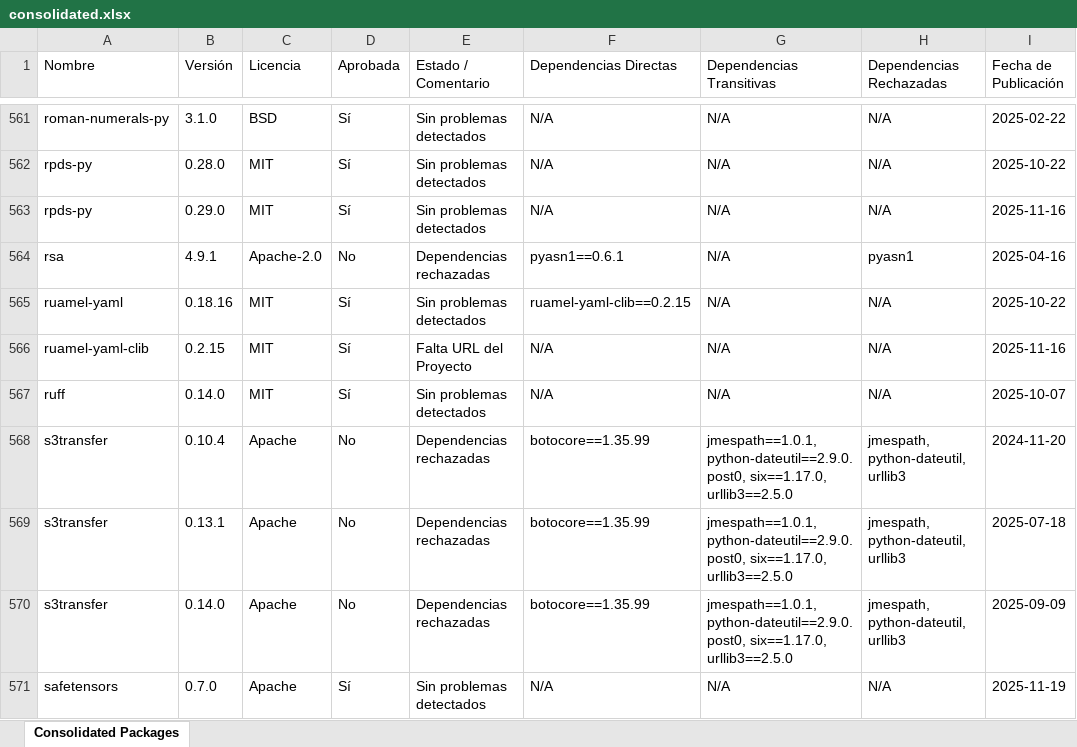
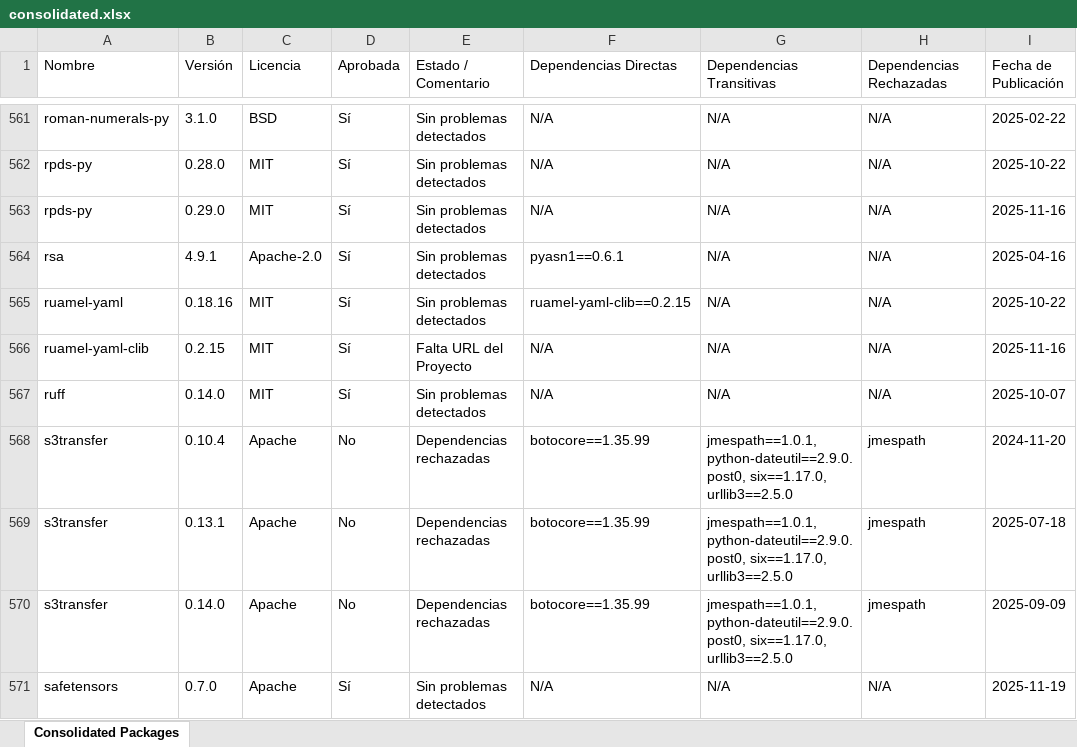
Before and after one commit to estibenlicona/guides, an Excel workbook: consolidated.xlsx, sheet Consolidated Packages, drawn as a sheet; only a part is shown, gaps mark what is left out; values as stored, in another font and other column widths than the file's, no cell formats; the diff covers the shown part only; the diff names each change by its address in the sheet, - before the commit and + after, or states it on an @@ line.

Commit message:
update consolidated

```diff
--- a/consolidated.xlsx (sheet Consolidated Packages)
+++ b/consolidated.xlsx (sheet Consolidated Packages)
-D564 (Aprobada): No
+D564 (Aprobada): Sí
-E564 (Estado / Comentario): Dependencias rechazadas
+E564 (Estado / Comentario): Sin problemas detectados
-H564 (Dependencias Rechazadas): pyasn1
+H564 (Dependencias Rechazadas): N/A
-H568:H570 (Dependencias Rechazadas): jmespath, python-dateutil, urllib3
+H568:H570 (Dependencias Rechazadas): jmespath
```
Also changed, not shown: 8 added rows, 9 removed rows and 1383 edited cells elsewhere in this sheet, cell formats.
